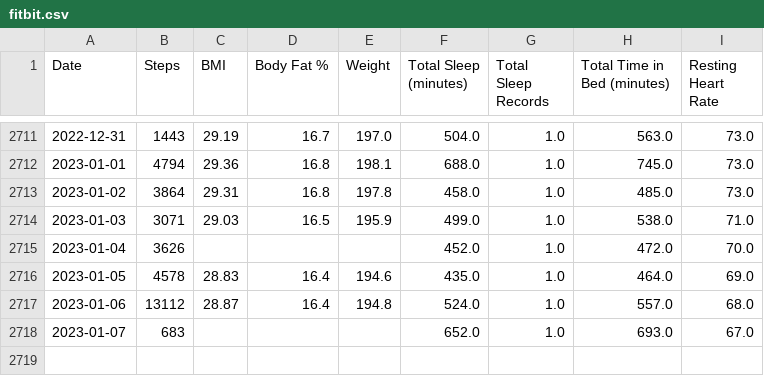
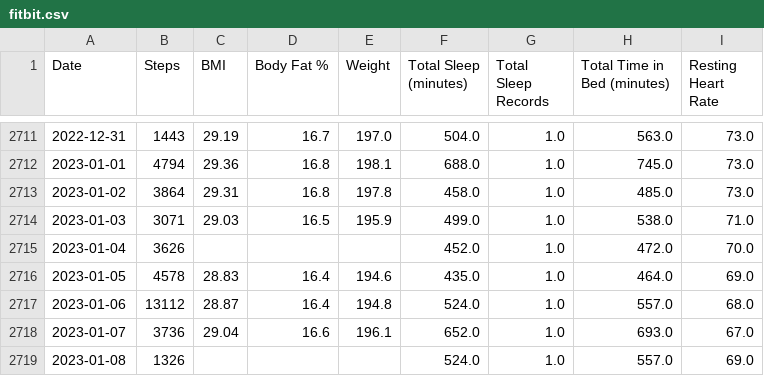
Before and after one commit to jrg94/personal-data, a CSV file: health/fitbit.csv, drawn as a sheet; only a part is shown, gaps mark what is left out.

Commit message:
Updated fitbit data automatically

```diff
--- a/health/fitbit.csv
+++ b/health/fitbit.csv
@@ -2717,2 +2717,3 @@ Date,Steps,BMI,Body Fat %,Weight,Total Sleep (minutes),Total Sleep Records,Total
 2023-01-06,13112,28.87,16.4,194.8,524.0,1.0,557.0,68.0
-2023-01-07,683,,,,652.0,1.0,693.0,67.0
+2023-01-07,3736,29.04,16.6,196.1,652.0,1.0,693.0,67.0
+2023-01-08,1326,,,,524.0,1.0,557.0,69.0
```
